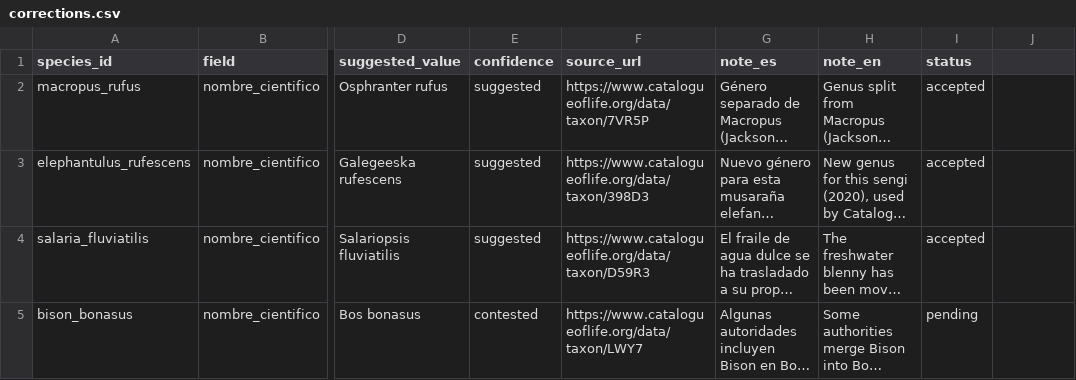
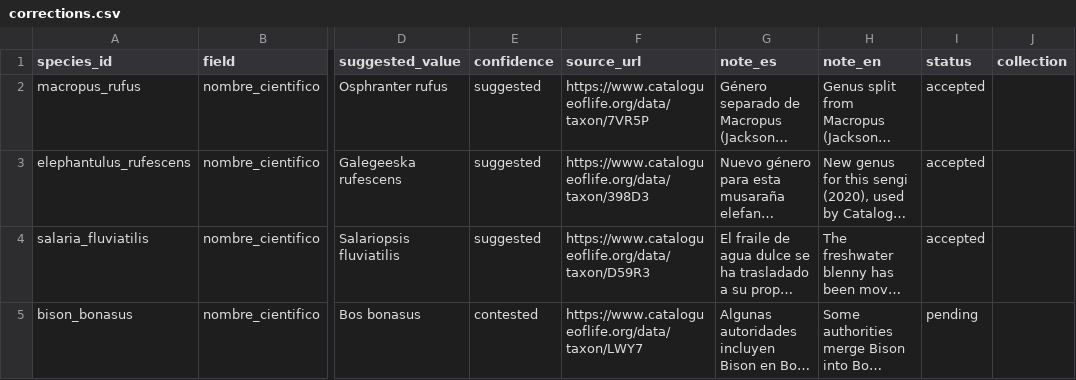
Before and after one commit to davidsaid/visu-study-tool, a CSV file: curation/corrections.csv, drawn as a sheet; only a part is shown, gaps mark what is left out; long unchanged cells end in …; the diff names each change by its address in the sheet, - before the commit and + after, or states it on an @@ line.

```diff
--- a/curation/corrections.csv
+++ b/curation/corrections.csv
-J1: (empty)
+J1: collection
```
Also changed, not shown: 8 other files.
